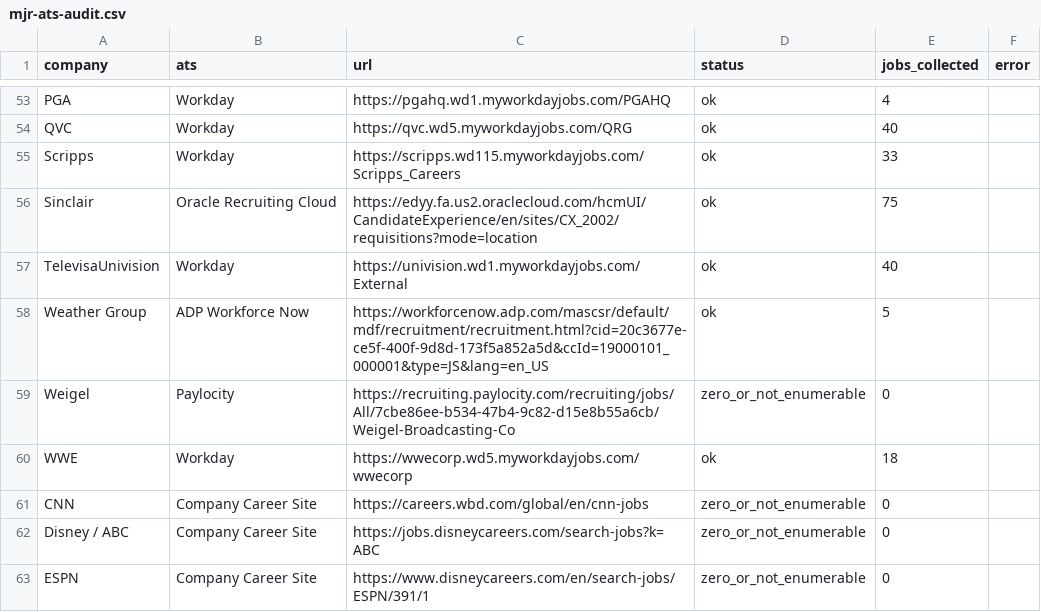
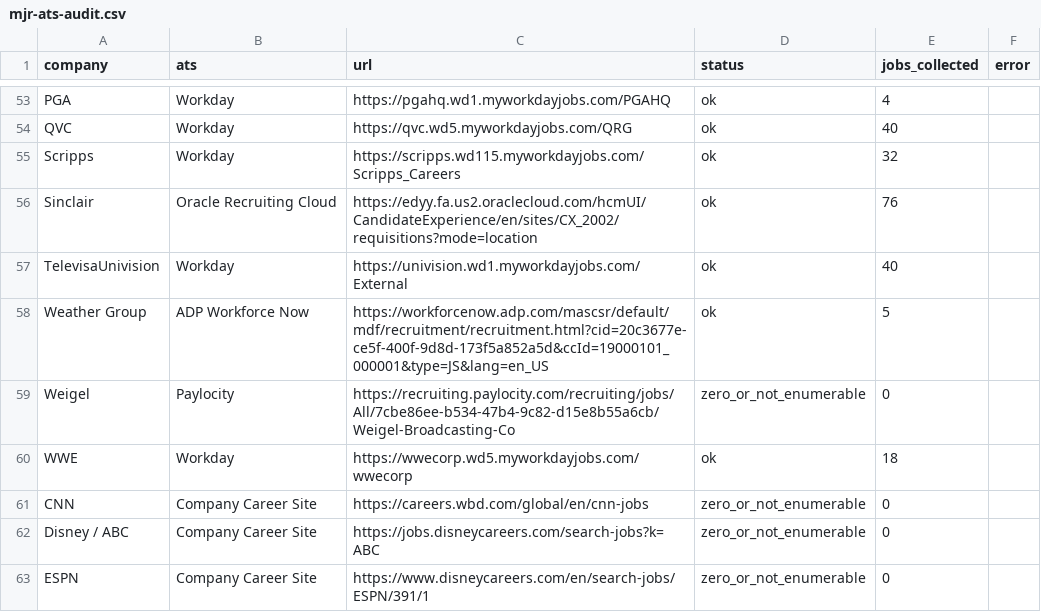
Before and after one commit to Mediajobsreport/mjr-jobs-feed, a CSV file: mjr-ats-audit.csv, drawn as a sheet; only a part is shown, gaps mark what is left out.

```diff
--- a/mjr-ats-audit.csv
+++ b/mjr-ats-audit.csv
@@ -54,4 +54,4 @@ PGA,Workday,https://pgahq.wd1.myworkdayjobs.com/PGAHQ,ok,4,
 QVC,Workday,https://qvc.wd5.myworkdayjobs.com/QRG,ok,40,
-Scripps,Workday,https://scripps.wd115.myworkdayjobs.com/Scripps_Careers,ok,33,
-Sinclair,Oracle Recruiting Cloud,https://edyy.fa.us2.oraclecloud.com/hcmUI/CandidateExperience/en/sites/CX_2002/requisitions?mode=location,ok,75,
+Scripps,Workday,https://scripps.wd115.myworkdayjobs.com/Scripps_Careers,ok,32,
+Sinclair,Oracle Recruiting Cloud,https://edyy.fa.us2.oraclecloud.com/hcmUI/CandidateExperience/en/sites/CX_2002/requisitions?mode=location,ok,76,
 TelevisaUnivision,Workday,https://univision.wd1.myworkdayjobs.com/External,ok,40,
```
Also changed, not shown: 2 other files.
